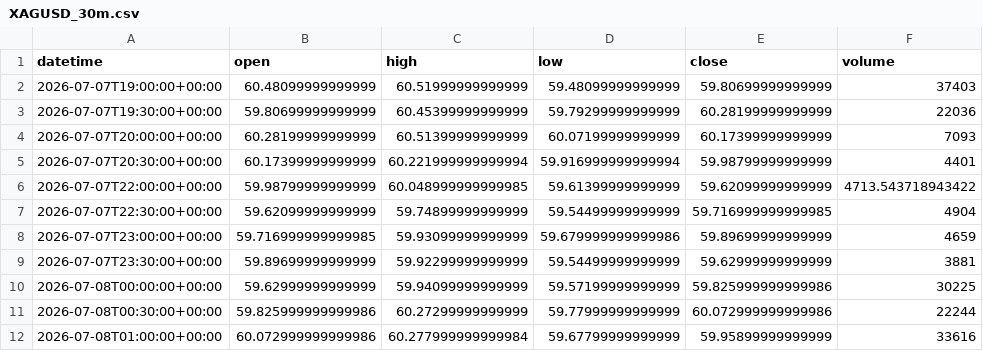
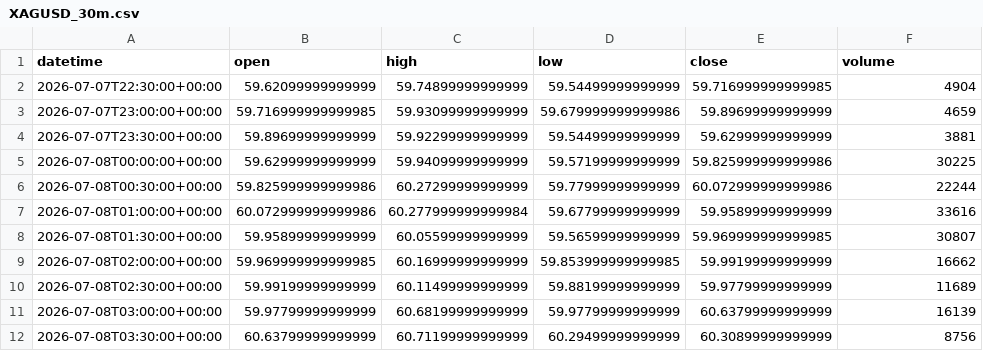
Before and after one commit to getdata-finance/xagusd-30m-ohlcv-metals-historical-data, a CSV file: XAGUSD_30m.csv, drawn as a sheet; only a part is shown; the shorter side is filled out with more unchanged rows; the diff names each change by its address in the sheet, - before the commit and + after, or states it on an @@ line.

Commit message:
Update XAGUSD 30m OHLCV sample

```diff
--- a/XAGUSD_30m.csv
+++ b/XAGUSD_30m.csv
-row 2: 2026-07-07T19:00:00+00:00 | 60.48099999999999 | 60.51999999999999 | 59.48099999999999 | 59.80699999999999 | 37403
-row 3: 2026-07-07T19:30:00+00:00 | 59.80699999999999 | 60.45399999999999 | 59.79299999999999 | 60.28199999999999 | 22036
-row 4: 2026-07-07T20:00:00+00:00 | 60.28199999999999 | 60.51399999999999 | 60.07199999999999 | 60.17399999999999 | 7093
-row 5: 2026-07-07T20:30:00+00:00 | 60.17399999999999 | 60.221999999999994 | 59.916999999999994 | 59.98799999999999 | 4401
-row 6: 2026-07-07T22:00:00+00:00 | 59.98799999999999 | 60.048999999999985 | 59.61399999999999 | 59.62099999999999 | 4713.543718943422
```
Also changed, not shown: 1 other file.
